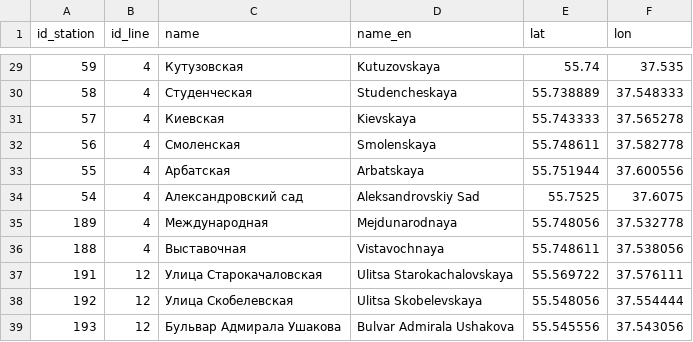
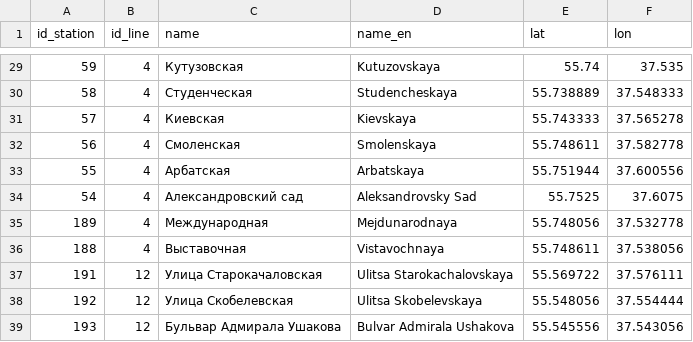
Before and after one commit to nextgis/metro4all, a CSV file: data/msk/stations.csv, drawn as a sheet; only a part is shown, gaps mark what is left out.

Commit message:
Update stations.csv

```diff
--- a/data/msk/stations.csv
+++ b/data/msk/stations.csv
@@ -33,3 +33,3 @@ id_station;id_line;name;name_en;lat;lon
 55;4;Арбатская;Arbatskaya;55.751944;37.600556
-54;4;Александровский сад;Aleksandrovskiy Sad;55.7525;37.6075
+54;4;Александровский сад;Aleksandrovsky Sad;55.7525;37.6075
 189;4;Международная;Mejdunarodnaya;55.748056;37.532778
```
